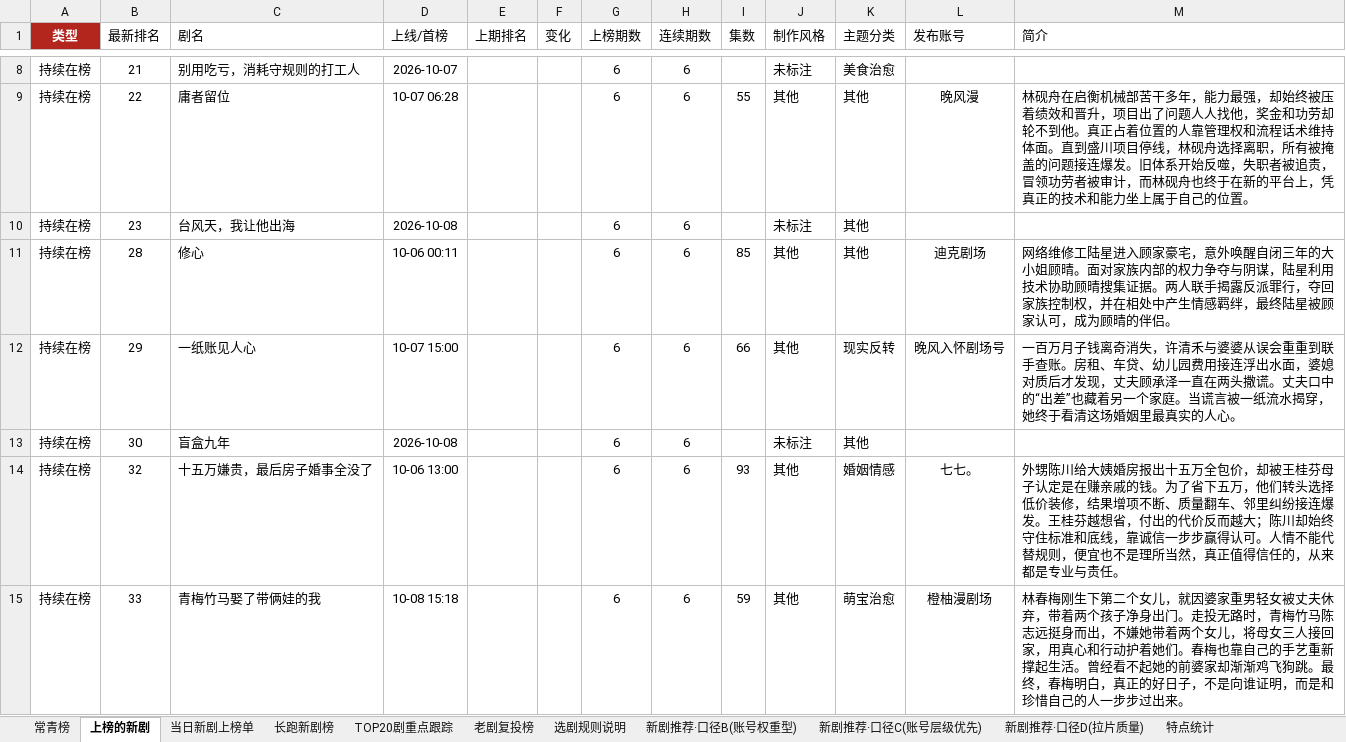
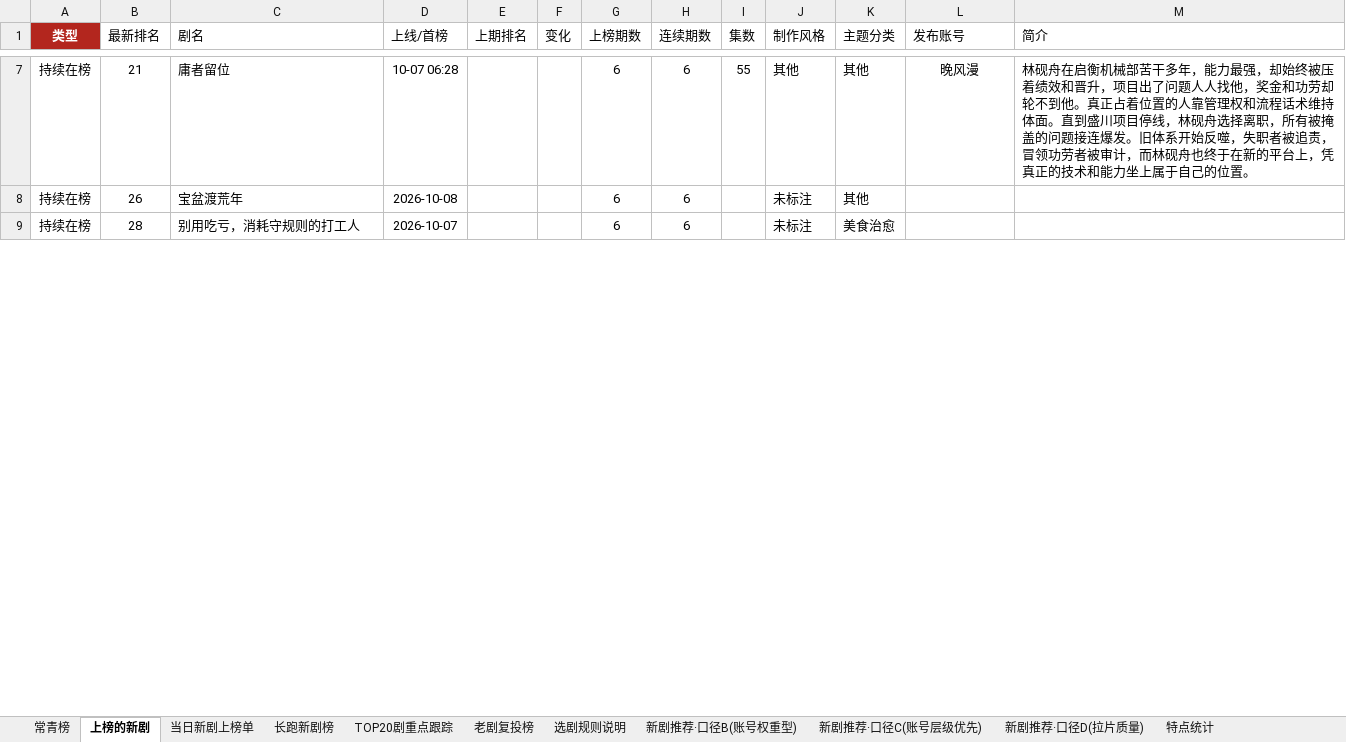
Before and after one commit to 2m247cdz9k-design/tomato-drama-rankings, an Excel workbook: 榜单数据.xlsx, sheet 上榜的新剧, drawn as a sheet; only a part is shown, gaps mark what is left out; values as stored, in another font and other column widths than the file's, no borders; removed rows and columns are numbered as before the commit, all else as after; the diff covers the shown part only; the diff names each change by its address in the sheet, - before the commit and + after, or states it on an @@ line.

```diff
--- a/榜单数据.xlsx (sheet 上榜的新剧)
+++ b/榜单数据.xlsx (sheet 上榜的新剧)
-row 8: 持续在榜 | 21 | 别用吃亏，消耗守规则的打工人 | 2026-10-07 |  |  | 6 | 6 |  | 未标注 | 美食治愈
-B7 (最新排名): 22
+B7 (最新排名): 21
-B8 (最新排名): 23
+B8 (最新排名): 26
-C8 (剧名): 台风天，我让他出海
+C8 (剧名): 宝盆渡荒年
-row 11: 持续在榜 | 28 | 修心 | 10-06 00:11 |  |  | 6 | 6 | 85 | 其他 | 其他 | 迪克剧场 | 网络维修工陆星进入顾家豪宅，意外唤醒自闭三年的大小姐顾晴。面对家族内部的权力争夺与阴谋，陆星利用技术协助顾晴搜集证据。两人联手揭露反派罪行，夺回家族控制权，并在相处中产生情感羁绊，最终陆星被顾家认可，成为顾晴的伴侣。
-row 12: 持续在榜 | 29 | 一纸账见人心 | 10-07 15:00 |  |  | 6 | 6 | 66 | 其他 | 现实反转 | 晚风入怀剧场号 | 一百万月子钱离奇消失，许清禾与婆婆从误会重重到联手查账。房租、车贷、幼儿园费用接连浮出水面，婆媳对质后才发现，丈夫顾承泽一直在两头撒谎。丈夫口中的“出差”也藏着另一个家庭。当谎言被一纸流水揭穿，她终于看清这场婚姻里最真实的人心。
-B9 (最新排名): 30
+B9 (最新排名): 28
-C9 (剧名): 盲盒九年
+C9 (剧名): 别用吃亏，消耗守规则的打工人
-D9 (上线/首榜): 2026-10-08
+D9 (上线/首榜): 2026-10-07
-K9 (主题分类): 其他
+K9 (主题分类): 美食治愈
-row 14: 持续在榜 | 32 | 十五万嫌贵，最后房子婚事全没了 | 10-06 13:00 |  |  | 6 | 6 | 93 | 其他 | 婚姻情感 | 七七。 | 外甥陈川给大姨婚房报出十五万全包价，却被王桂芬母子认定是在赚亲戚的钱。为了省下五万，他们转头选择低价装修，结果增项不断、质量翻车、邻里纠纷接连爆发。王桂芬越想省，付出的代价反而越大；陈川却始终守住标准和底线，靠诚信一步步赢得认可。人情不能代替规则，便宜也不是理所当然，真正值得信任的，从来都是专业与责任。
-row 15: 持续在榜 | 33 | 青梅竹马娶了带俩娃的我 | 10-08 15:18 |  |  | 6 | 6 | 59 | 其他 | 萌宝治愈 | 橙柚漫剧场 | 林春梅刚生下第二个女儿，就因婆家重男轻女被丈夫休弃，带着两个孩子净身出门。走投无路时，青梅竹马陈志远挺身而出，不嫌她带着两个女儿，将母女三人接回家，用真心和行动护着她们。春梅也靠自己的手艺重新撑起生活。曾经看不起她的前婆家却渐渐鸡飞狗跳。最终，春梅明白，真正的好日子，不是向谁证明，而是和珍惜自己的人一步步过出来。
```
Also changed, not shown: 15 added rows, 11 removed rows and 138 edited cells elsewhere in this sheet, sheet 老剧复投榜, sheet 长跑新剧榜, sheet 新剧推荐·口径C(账号层级优先), sheet TOP20剧重点跟踪, sheet 新剧推荐·口径B(账号权重型), sheet 当日新剧上榜单, 2 more sheets, 2 other files.
